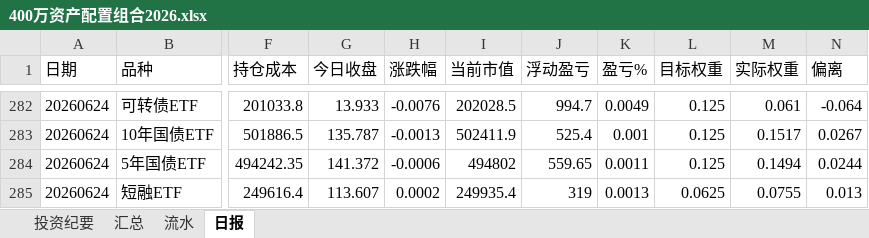
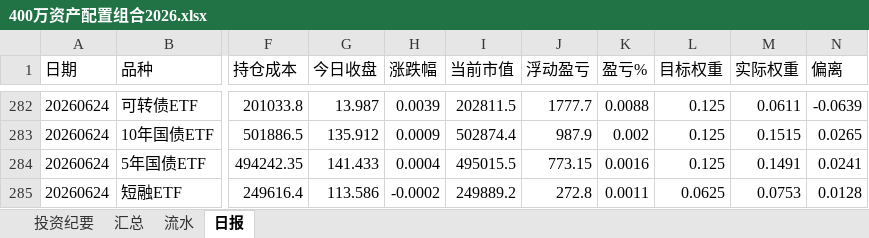
Before and after one commit to wj009-sys/cc-data, an Excel workbook: 400万资产配置组合2026.xlsx, sheet 日报, drawn as a sheet; only a part is shown, gaps mark what is left out; values as stored, in another font and other column widths than the file's, no borders; the diff covers the shown part only; the diff names each change by its address in the sheet, - before the commit and + after, or states it on an @@ line.

```diff
--- a/400万资产配置组合2026.xlsx (sheet 日报)
+++ b/400万资产配置组合2026.xlsx (sheet 日报)
-G282 (今日收盘): 13.933
+G282 (今日收盘): 13.987
-H282 (涨跌幅): -0.0076
+H282 (涨跌幅): 0.0039
-I282 (当前市值): 202028.5
+I282 (当前市值): 202811.5
-J282 (浮动盈亏): 994.7
+J282 (浮动盈亏): 1777.7
-K282 (盈亏%): 0.0049
+K282 (盈亏%): 0.0088
-M282 (实际权重): 0.061
+M282 (实际权重): 0.0611
-N282 (偏离): -0.064
+N282 (偏离): -0.0639
-G283 (今日收盘): 135.787
+G283 (今日收盘): 135.912
-H283 (涨跌幅): -0.0013
+H283 (涨跌幅): 0.0009
-I283 (当前市值): 502411.9
+I283 (当前市值): 502874.4
-J283 (浮动盈亏): 525.4
+J283 (浮动盈亏): 987.9
-K283 (盈亏%): 0.001
+K283 (盈亏%): 0.002
-M283 (实际权重): 0.1517
+M283 (实际权重): 0.1515
-N283 (偏离): 0.0267
+N283 (偏离): 0.0265
-G284 (今日收盘): 141.372
+G284 (今日收盘): 141.433
-H284 (涨跌幅): -0.0006
+H284 (涨跌幅): 0.0004
-I284 (当前市值): 494802
+I284 (当前市值): 495015.5
-J284 (浮动盈亏): 559.65
+J284 (浮动盈亏): 773.15
-K284 (盈亏%): 0.0011
+K284 (盈亏%): 0.0016
-M284 (实际权重): 0.1494
+M284 (实际权重): 0.1491
-N284 (偏离): 0.0244
+N284 (偏离): 0.0241
-G285 (今日收盘): 113.607
+G285 (今日收盘): 113.586
-H285 (涨跌幅): 0.0002
+H285 (涨跌幅): -0.0002
-I285 (当前市值): 249935.4
+I285 (当前市值): 249889.2
-J285 (浮动盈亏): 319
+J285 (浮动盈亏): 272.8
-K285 (盈亏%): 0.0013
+K285 (盈亏%): 0.0011
-M285 (实际权重): 0.0755
+M285 (实际权重): 0.0753
-N285 (偏离): 0.013
+N285 (偏离): 0.0128
```
Also changed, not shown: 18 added rows and 37 edited cells elsewhere in this sheet, sheet 投资纪要, sheet 汇总, sheet 流水, 28 other files.
